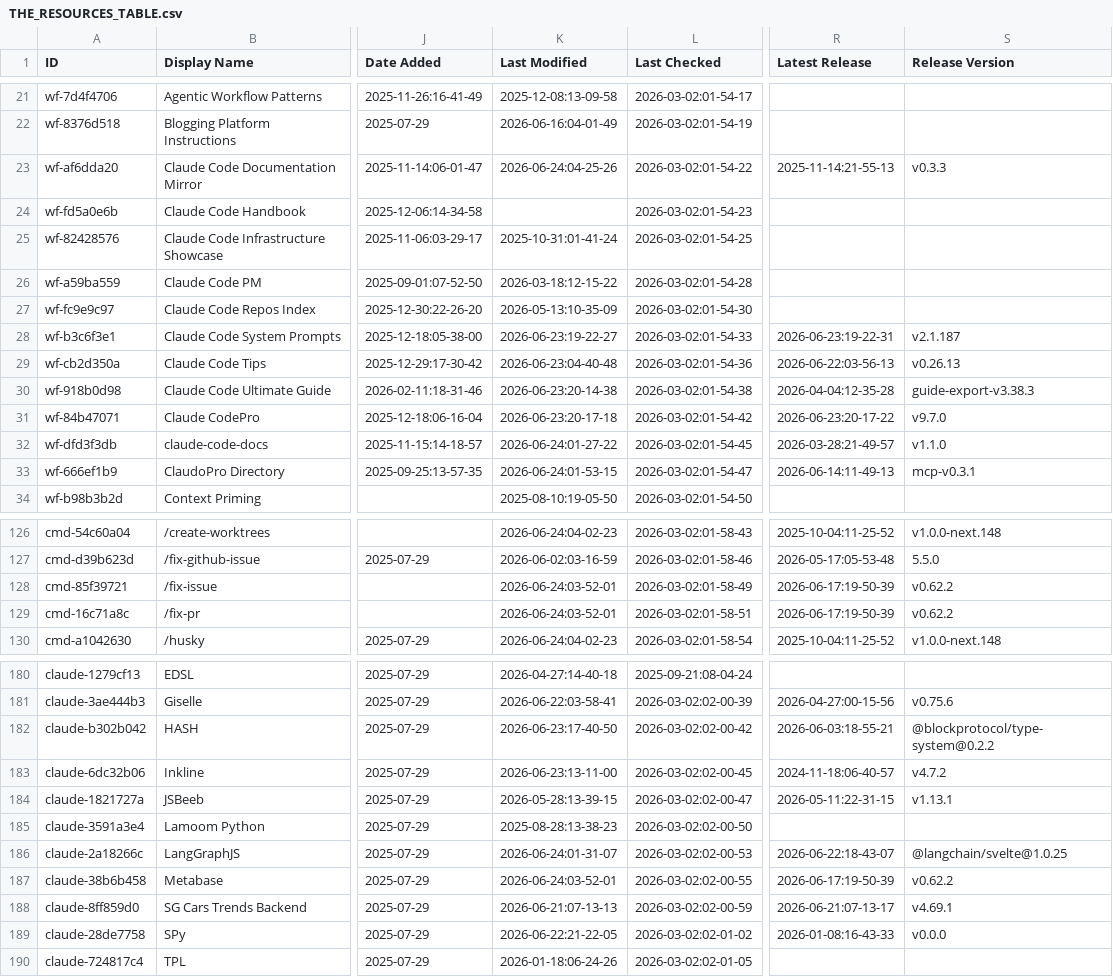
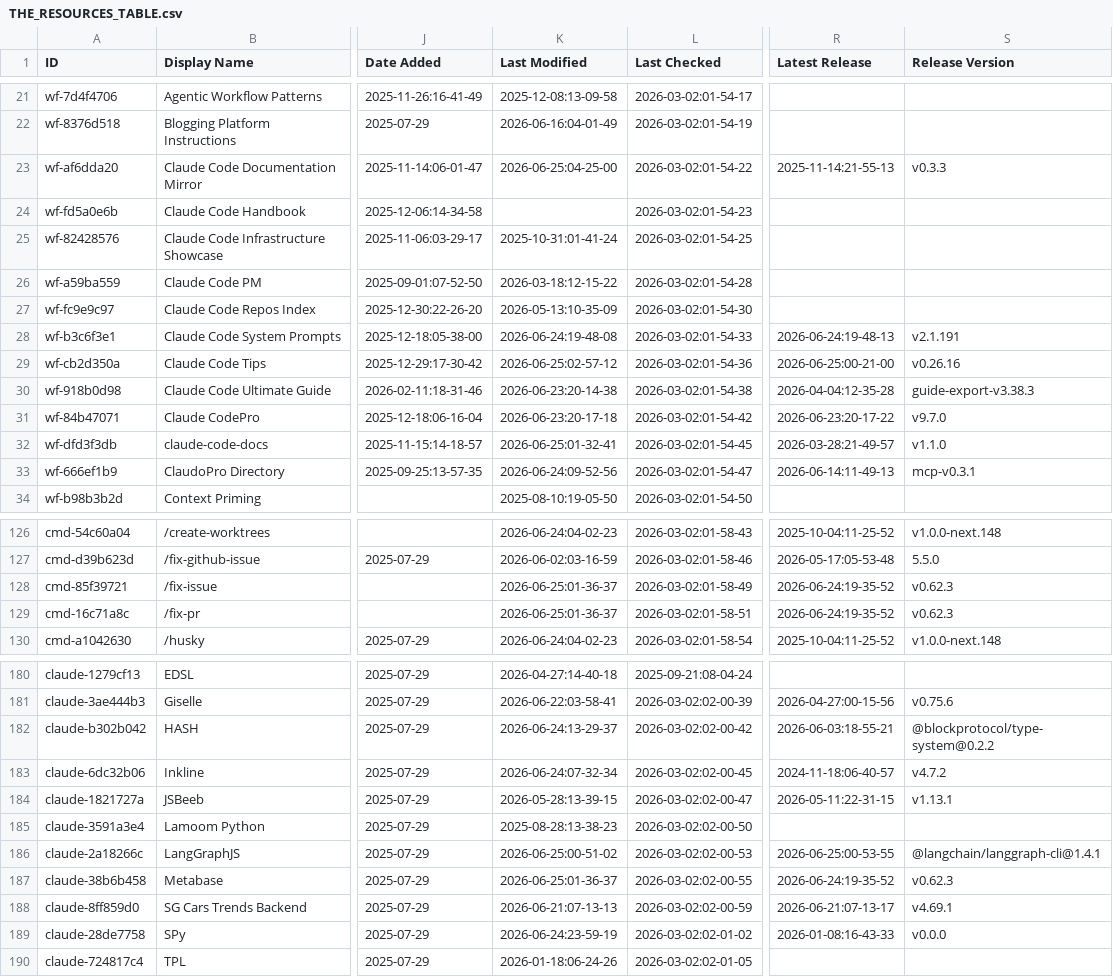
Before and after one commit to m4ndolore/awesome-claude-code, a CSV file: THE_RESOURCES_TABLE.csv, drawn as a sheet; only a part is shown, gaps mark what is left out; the diff covers the shown part only; the diff names each change by its address in the sheet, - before the commit and + after, or states it on an @@ line.

```diff
--- a/THE_RESOURCES_TABLE.csv
+++ b/THE_RESOURCES_TABLE.csv
-K23 (Last Modified): 2026-06-24:04-25-26
+K23 (Last Modified): 2026-06-25:04-25-00
-K28 (Last Modified): 2026-06-23:19-22-27
+K28 (Last Modified): 2026-06-24:19-48-08
-R28 (Latest Release): 2026-06-23:19-22-31
+R28 (Latest Release): 2026-06-24:19-48-13
-S28 (Release Version): v2.1.187
+S28 (Release Version): v2.1.191
-K29 (Last Modified): 2026-06-23:04-40-48
+K29 (Last Modified): 2026-06-25:02-57-12
-R29 (Latest Release): 2026-06-22:03-56-13
+R29 (Latest Release): 2026-06-25:00-21-00
-S29 (Release Version): v0.26.13
+S29 (Release Version): v0.26.16
-K32 (Last Modified): 2026-06-24:01-27-22
+K32 (Last Modified): 2026-06-25:01-32-41
-K33 (Last Modified): 2026-06-24:01-53-15
+K33 (Last Modified): 2026-06-24:09-52-56
-K128:K129 (Last Modified): 2026-06-24:03-52-01
+K128:K129 (Last Modified): 2026-06-25:01-36-37
-R128:R129 (Latest Release): 2026-06-17:19-50-39
+R128:R129 (Latest Release): 2026-06-24:19-35-52
-S128:S129 (Release Version): v0.62.2
+S128:S129 (Release Version): v0.62.3
-K182 (Last Modified): 2026-06-23:17-40-50
+K182 (Last Modified): 2026-06-24:13-29-37
-K183 (Last Modified): 2026-06-23:13-11-00
+K183 (Last Modified): 2026-06-24:07-32-34
-K186 (Last Modified): 2026-06-24:01-31-07
+K186 (Last Modified): 2026-06-25:00-51-02
-R186 (Latest Release): 2026-06-22:18-43-07
+R186 (Latest Release): 2026-06-25:00-53-55
-S186 (Release Version): @langchain/svelte@1.0.25
+S186 (Release Version): @langchain/langgraph-cli@1.4.1
-K187 (Last Modified): 2026-06-24:03-52-01
+K187 (Last Modified): 2026-06-25:01-36-37
-R187 (Latest Release): 2026-06-17:19-50-39
+R187 (Latest Release): 2026-06-24:19-35-52
-S187 (Release Version): v0.62.2
+S187 (Release Version): v0.62.3
-K189 (Last Modified): 2026-06-22:21-22-05
+K189 (Last Modified): 2026-06-24:23-59-19
```
Also changed, not shown: 18 edited cells elsewhere in this file.
